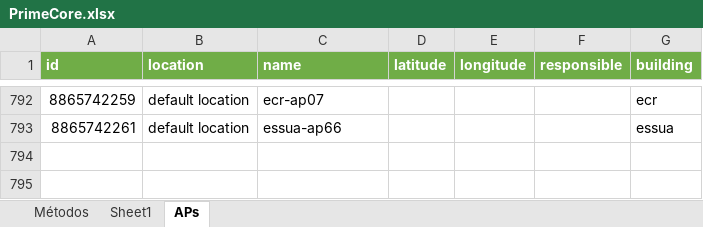
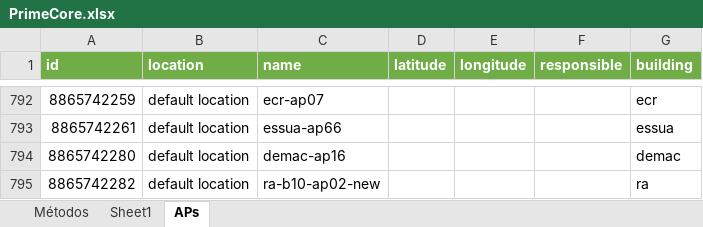
Before and after one commit to WIFIMonitor/DataProcessing, an Excel workbook: PrimeCore.xlsx, sheet APs, drawn as a sheet; only a part is shown, gaps mark what is left out; values as stored, in another font and other column widths than the file's, no borders; the diff names each change by its address in the sheet, - before the commit and + after, or states it on an @@ line.

Commit message:
Devices types and metrics by building scripts

```diff
--- a/PrimeCore.xlsx (sheet APs)
+++ b/PrimeCore.xlsx (sheet APs)
+row 794: 8865742280 | default location | demac-ap16 |  |  |  | demac
+row 795: 8865742282 | default location | ra-b10-ap02-new |  |  |  | ra
```
Also changed, not shown: 3 other files.
